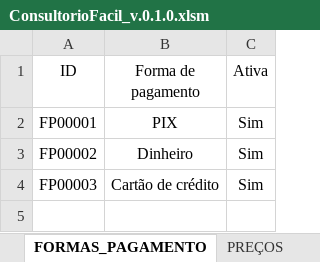
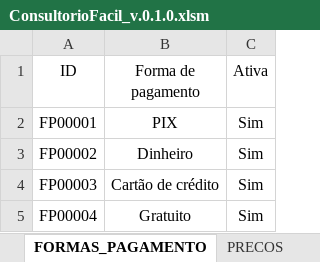
Before and after one commit to leonardo-dsl/ConsultorioFacil, an Excel workbook: Excel/ConsultorioFacil_v.0.1.0.xlsm, sheet FORMAS_PAGAMENTO, drawn as a sheet; values as stored, in another font and other column widths than the file's, no borders; table styles not drawn; the diff names each change by its address in the sheet, - before the commit and + after, or states it on an @@ line.

```diff
--- a/Excel/ConsultorioFacil_v.0.1.0.xlsm (sheet FORMAS_PAGAMENTO)
+++ b/Excel/ConsultorioFacil_v.0.1.0.xlsm (sheet FORMAS_PAGAMENTO)
-sheet tab: PREÇOS
+sheet tab: PRECOS
+row 5: FP00004 | Gratuito | Sim
```
Also changed, not shown: sheet PRECOS, sheet TIPOS_CONSULTA, sheet CONSULTAS.
